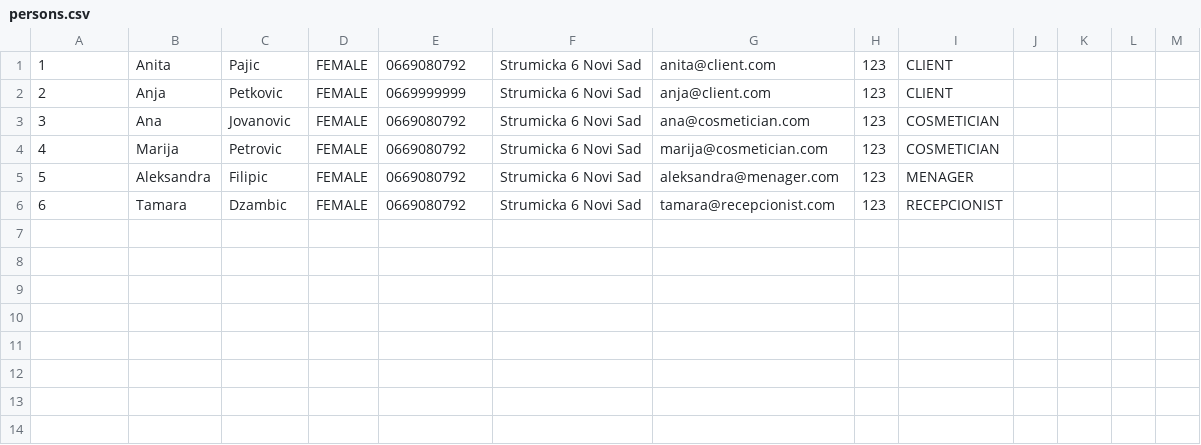
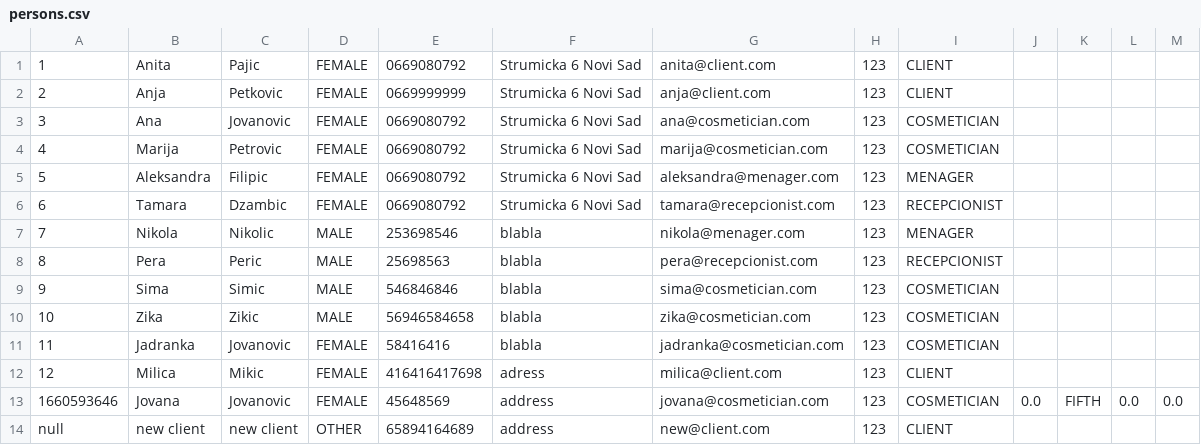
Before and after one commit to anitapajic/CosmeticSalon, a CSV file: OOP1-2023/src/data/persons.csv, drawn as a sheet.

Commit message:
changed data

```diff
--- a/OOP1-2023/src/data/persons.csv
+++ b/OOP1-2023/src/data/persons.csv
@@ -6 +6,9 @@
 6|Tamara|Dzambic|FEMALE|0669080792|Strumicka 6 Novi Sad|tamara@recepcionist.com|123|RECEPCIONIST
+7|Nikola|Nikolic|MALE|253698546|blabla|nikola@menager.com|123|MENAGER
+8|Pera|Peric|MALE|25698563|blabla|pera@recepcionist.com|123|RECEPCIONIST
+9|Sima|Simic|MALE|546846846|blabla|sima@cosmetician.com|123|COSMETICIAN
+10|Zika|Zikic|MALE|56946584658|blabla|zika@cosmetician.com|123|COSMETICIAN
+11|Jadranka|Jovanovic|FEMALE|58416416|blabla|jadranka@cosmetician.com|123|COSMETICIAN
+12|Milica|Mikic|FEMALE|416416417698|adress|milica@client.com|123|CLIENT
+1660593646|Jovana|Jovanovic|FEMALE|45648569|address|jovana@cosmetician.com|123|COSMETICIAN|0.0|FIFTH|0.0|0.0
+null|new client|new client|OTHER|65894164689|address|new@client.com|123|CLIENT
```
Also changed, not shown: OOP1-2023/out/production/OOP1-2023/data/appointments.csv, OOP1-2023/out/production/OOP1-2023/data/cosmeticians.csv, 18 other files.
